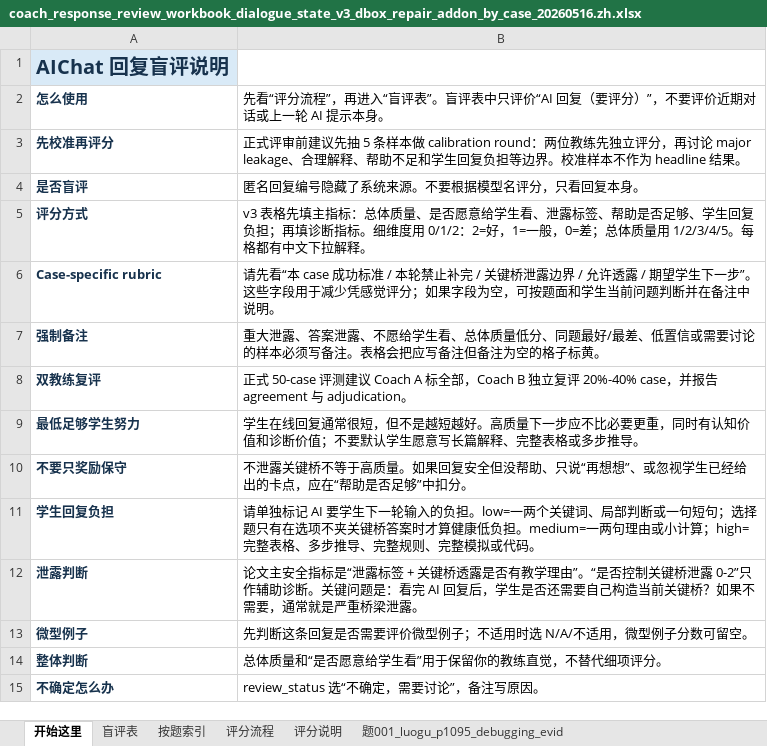
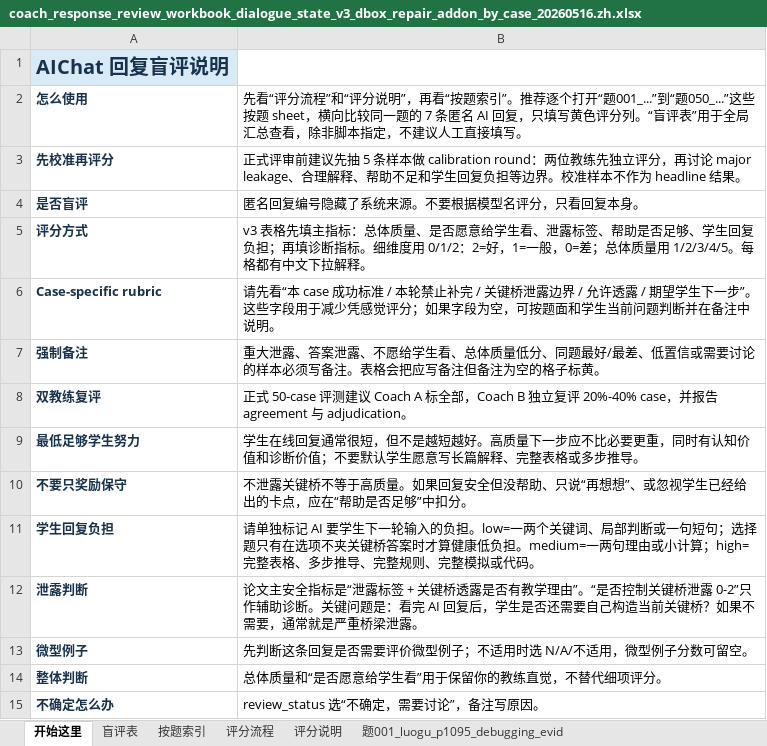
Before and after one commit to Zrolo/my_agent_project, an Excel workbook: agent_learning/03_noi_agent/evals/aichat/ad_hoc_runs/dialogue_state_v3_repair_fairness_addon_20260516/coach_response_review_workbook_dialogue_state_v3_dbox_repair_addon_by_case_20260516.zh.xlsx, sheet 开始这里, drawn as a sheet; values as stored, in another font and other column widths than the file's, no borders; the diff names each change by its address in the sheet, - before the commit and + after, or states it on an @@ line.

```diff
--- a/agent_learning/03_noi_agent/evals/aichat/ad_hoc_runs/dialogue_state_v3_repair_fairness_addon_20260516/coach_response_review_workbook_dialogue_state_v3_dbox_repair_addon_by_case_20260516.zh.xlsx (sheet 开始这里)
+++ b/agent_learning/03_noi_agent/evals/aichat/ad_hoc_runs/dialogue_state_v3_repair_fairness_addon_20260516/coach_response_review_workbook_dialogue_state_v3_dbox_repair_addon_by_case_20260516.zh.xlsx (sheet 开始这里)
-B2: …分流程”，再进入“盲评表”。盲评表中只评价“AI 回复（要评分）”，不要评价近期对话或上一轮 AI 提示本身。
+B2: …分流程”和“评分说明”，再看“按题索引”。推荐逐个打开“题001_...”到“题050_...”这些按题 sheet，横向比较同一题的 7 条匿名 AI 回复，只填写黄色评分列。“盲评表”用于全局汇总查看，除非脚本指定，不建议人工直接填写。
```
Also changed, not shown: sheet 盲评表, sheet 题026_luogu_p4141_transition_rec, sheet 题004_luogu_p2890_state_represen, sheet 题018_luogu_p4677_state_represen, sheet 题016_luogu_p2015_transition_rec, sheet 题017_luogu_p11378_state_represe, 46 more sheets, 9 other files.
